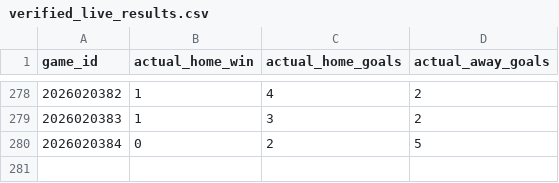
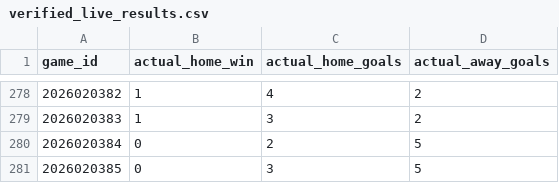
Before and after one commit to 31pbeyersdorf-max/nhl-win-predictor, a CSV file: dashboard_data/verified_live_results.csv, drawn as a sheet; only a part is shown, gaps mark what is left out.

```diff
--- a/dashboard_data/verified_live_results.csv
+++ b/dashboard_data/verified_live_results.csv
@@ -280 +280,2 @@ game_id,actual_home_win,actual_home_goals,actual_away_goals
 2026020384,0,2,5
+2026020385,0,3,5
```
Also changed, not shown: dashboard_data/market_comparison.csv, dashboard_data/predictions.csv, 3 other files.
